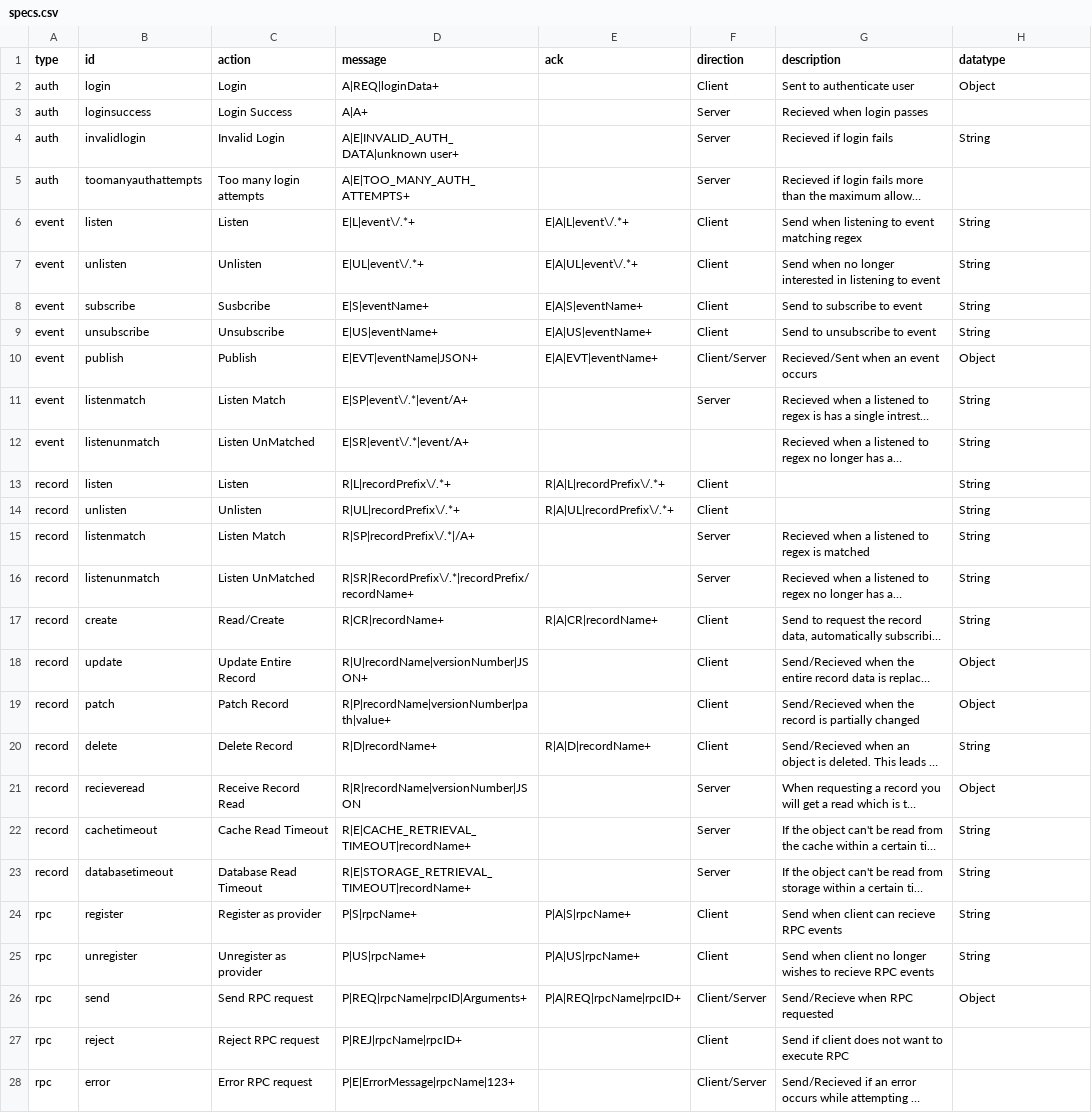
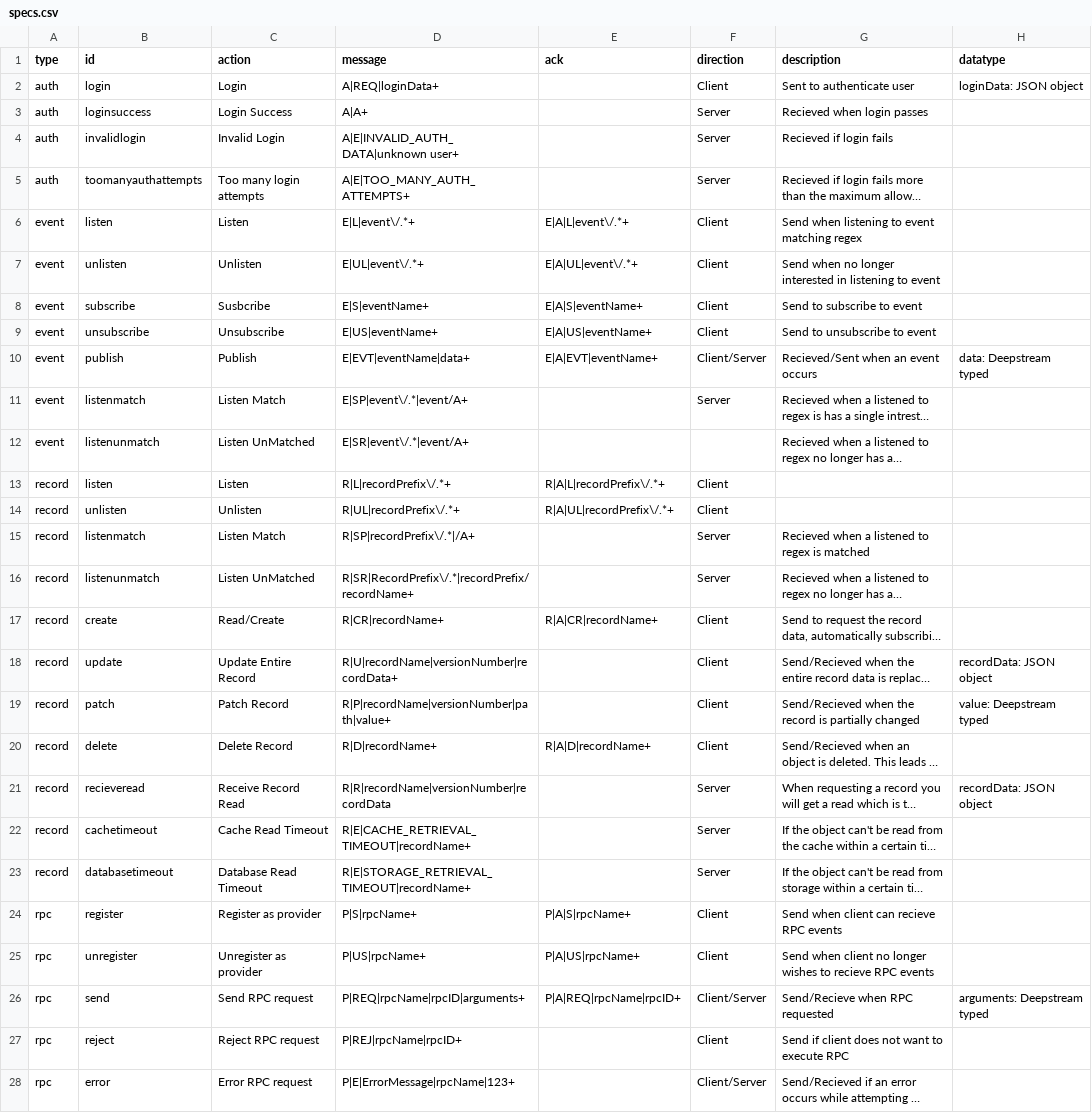
Before and after one commit to msavoury-carecloud/deepstream.io-website, a CSV file: data/specs.csv, drawn as a sheet; only a part is shown; long unchanged cells end in …; the diff covers the shown part only; the diff names each change by its address in the sheet, - before the commit and + after, or states it on an @@ line.

Commit message:
only providing clarification for deepstream typed and json object

```diff
--- a/data/specs.csv
+++ b/data/specs.csv
-H2 (datatype): Object
+H2 (datatype): loginData: JSON object
-H4 (datatype): String
+H4 (datatype): (empty)
-H6:H9 (datatype): String
+H6:H9 (datatype): (empty)
-D10 (message): E|EVT|eventName|JSON+
+D10 (message): E|EVT|eventName|data+
-H10 (datatype): Object
+H10 (datatype): data: Deepstream typed
-H11:H17 (datatype): String
+H11:H17 (datatype): (empty)
-D18 (message): R|U|recordName|versionNumber|JSON+
+D18 (message): R|U|recordName|versionNumber|recordData+
-H18 (datatype): Object
+H18 (datatype): recordData: JSON object
-H19 (datatype): Object
+H19 (datatype): value: Deepstream typed
-H20 (datatype): String
+H20 (datatype): (empty)
-D21 (message): R|R|recordName|versionNumber|JSON
+D21 (message): R|R|recordName|versionNumber|recordData
-H21 (datatype): Object
+H21 (datatype): recordData: JSON object
-H22:H25 (datatype): String
+H22:H25 (datatype): (empty)
-D26 (message): P|REQ|rpcName|rpcID|Arguments+
+D26 (message): P|REQ|rpcName|rpcID|arguments+
-H26 (datatype): Object
+H26 (datatype): arguments: Deepstream typed
```
Also changed, not shown: 5 edited cells elsewhere in this file.
